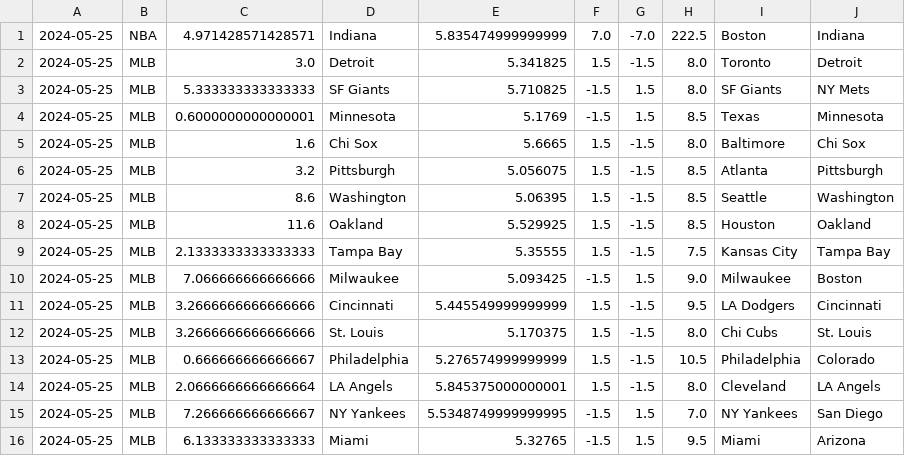
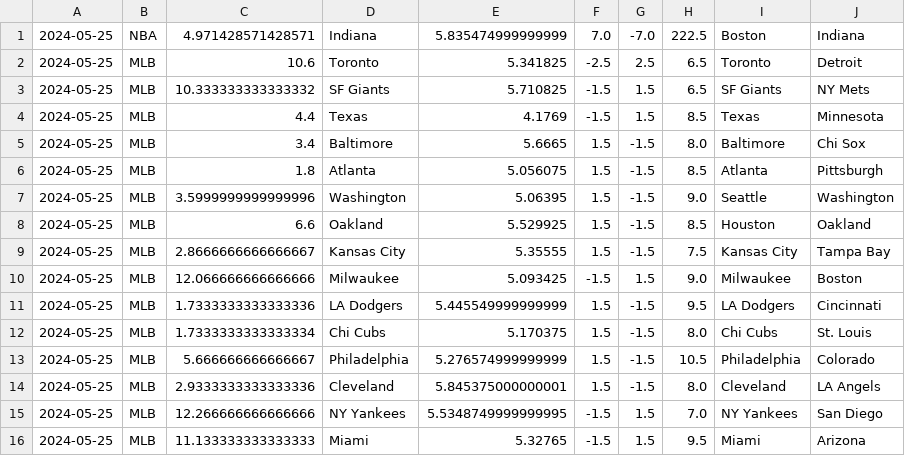
Before and after one commit to cookeda/CapstoneSportsbook, a CSV file: OddsHistory/History/Predictions.csv, drawn as a sheet.

```diff
--- a/OddsHistory/History/Predictions.csv
+++ b/OddsHistory/History/Predictions.csv
@@ -1,16 +1,16 @@
 2024-05-25,NBA,4.971428571428571,Indiana,5.835474999999999,7.0,-7.0,222.5,Boston,Indiana
-2024-05-25,MLB,3.0,Detroit,5.341825,1.5,-1.5,8.0,Toronto,Detroit
-2024-05-25,MLB,5.333333333333333,SF Giants,5.710825,-1.5,1.5,8.0,SF Giants,NY Mets
-2024-05-25,MLB,0.6000000000000001,Minnesota,5.1769,-1.5,1.5,8.5,Texas,Minnesota
-2024-05-25,MLB,1.6,Chi Sox,5.6665,1.5,-1.5,8.0,Baltimore,Chi Sox
-2024-05-25,MLB,3.2,Pittsburgh,5.056075,1.5,-1.5,8.5,Atlanta,Pittsburgh
-2024-05-25,MLB,8.6,Washington,5.06395,1.5,-1.5,8.5,Seattle,Washington
-2024-05-25,MLB,11.6,Oakland,5.529925,1.5,-1.5,8.5,Houston,Oakland
-2024-05-25,MLB,2.1333333333333333,Tampa Bay,5.35555,1.5,-1.5,7.5,Kansas City,Tampa Bay
-2024-05-25,MLB,7.066666666666666,Milwaukee,5.093425,-1.5,1.5,9.0,Milwaukee,Boston
-2024-05-25,MLB,3.2666666666666666,Cincinnati,5.445549999999999,1.5,-1.5,9.5,LA Dodgers,Cincinnati
-2024-05-25,MLB,3.2666666666666666,St. Louis,5.170375,1.5,-1.5,8.0,Chi Cubs,St. Louis
-2024-05-25,MLB,0.666666666666667,Philadelphia,5.276574999999999,1.5,-1.5,10.5,Philadelphia,Colorado
-2024-05-25,MLB,2.0666666666666664,LA Angels,5.845375000000001,1.5,-1.5,8.0,Cleveland,LA Angels
-2024-05-25,MLB,7.266666666666667,NY Yankees,5.5348749999999995,-1.5,1.5,7.0,NY Yankees,San Diego
-2024-05-25,MLB,6.133333333333333,Miami,5.32765,-1.5,1.5,9.5,Miami,Arizona
+2024-05-25,MLB,10.6,Toronto,5.341825,-2.5,2.5,6.5,Toronto,Detroit
+2024-05-25,MLB,10.333333333333332,SF Giants,5.710825,-1.5,1.5,6.5,SF Giants,NY Mets
+2024-05-25,MLB,4.4,Texas,4.1769,-1.5,1.5,8.5,Texas,Minnesota
+2024-05-25,MLB,3.4,Baltimore,5.6665,1.5,-1.5,8.0,Baltimore,Chi Sox
+2024-05-25,MLB,1.8,Atlanta,5.056075,1.5,-1.5,8.5,Atlanta,Pittsburgh
+2024-05-25,MLB,3.5999999999999996,Washington,5.06395,1.5,-1.5,9.0,Seattle,Washington
+2024-05-25,MLB,6.6,Oakland,5.529925,1.5,-1.5,8.5,Houston,Oakland
+2024-05-25,MLB,2.8666666666666667,Kansas City,5.35555,1.5,-1.5,7.5,Kansas City,Tampa Bay
+2024-05-25,MLB,12.066666666666666,Milwaukee,5.093425,-1.5,1.5,9.0,Milwaukee,Boston
+2024-05-25,MLB,1.7333333333333336,LA Dodgers,5.445549999999999,1.5,-1.5,9.5,LA Dodgers,Cincinnati
+2024-05-25,MLB,1.7333333333333334,Chi Cubs,5.170375,1.5,-1.5,8.0,Chi Cubs,St. Louis
+2024-05-25,MLB,5.666666666666667,Philadelphia,5.276574999999999,1.5,-1.5,10.5,Philadelphia,Colorado
+2024-05-25,MLB,2.9333333333333336,Cleveland,5.845375000000001,1.5,-1.5,8.0,Cleveland,LA Angels
+2024-05-25,MLB,12.266666666666666,NY Yankees,5.5348749999999995,-1.5,1.5,7.0,NY Yankees,San Diego
+2024-05-25,MLB,11.133333333333333,Miami,5.32765,-1.5,1.5,9.5,Miami,Arizona
```
Also changed, not shown: 20 other files.
